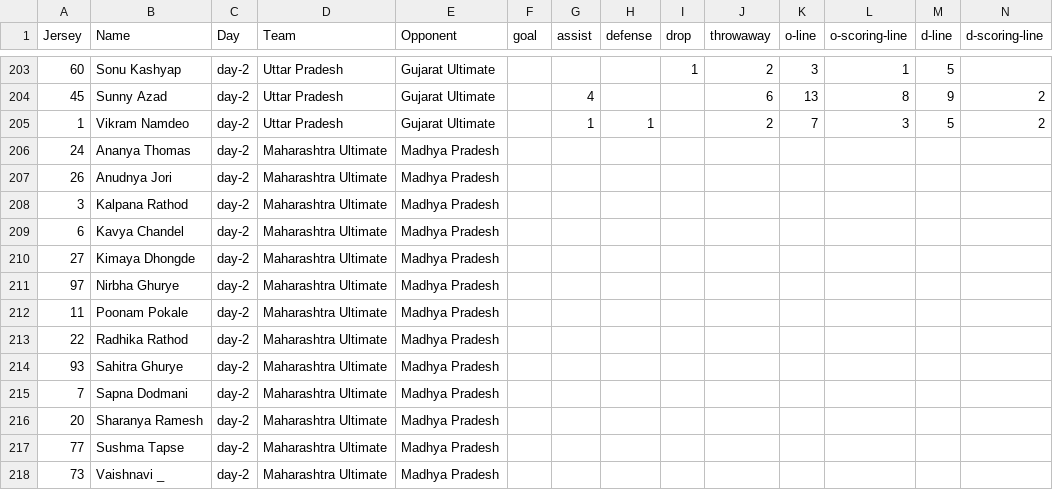
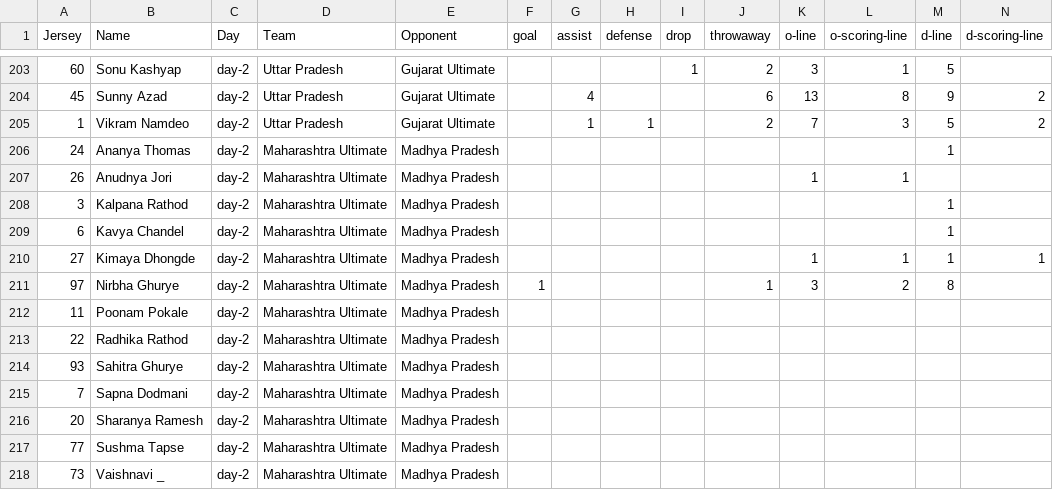
Before and after one commit to india-ultimate/fantasy, a CSV file: data/player-stats-Brackets.csv, drawn as a sheet; only a part is shown, gaps mark what is left out; the diff covers the shown part only.

```diff
--- a/data/player-stats-Brackets.csv
+++ b/data/player-stats-Brackets.csv
@@ -205,8 +205,8 @@
 "1","Vikram Namdeo","day-2","Uttar Pradesh","Gujarat Ultimate","","1","1","","2","7","3","5","2",""
-"24","Ananya Thomas","day-2","Maharashtra Ultimate","Madhya Pradesh","","","","","","","","","",""
-"26","Anudnya Jori","day-2","Maharashtra Ultimate","Madhya Pradesh","","","","","","","","","",""
-"3","Kalpana Rathod","day-2","Maharashtra Ultimate","Madhya Pradesh","","","","","","","","","",""
-"6","Kavya Chandel","day-2","Maharashtra Ultimate","Madhya Pradesh","","","","","","","","","",""
-"27","Kimaya Dhongde","day-2","Maharashtra Ultimate","Madhya Pradesh","","","","","","","","","",""
-"97","Nirbha Ghurye","day-2","Maharashtra Ultimate","Madhya Pradesh","","","","","","","","","",""
+"24","Ananya Thomas","day-2","Maharashtra Ultimate","Madhya Pradesh","","","","","","","","1","",""
+"26","Anudnya Jori","day-2","Maharashtra Ultimate","Madhya Pradesh","","","","","","1","1","","",""
+"3","Kalpana Rathod","day-2","Maharashtra Ultimate","Madhya Pradesh","","","","","","","","1","",""
+"6","Kavya Chandel","day-2","Maharashtra Ultimate","Madhya Pradesh","","","","","","","","1","",""
+"27","Kimaya Dhongde","day-2","Maharashtra Ultimate","Madhya Pradesh","","","","","","1","1","1","1",""
+"97","Nirbha Ghurye","day-2","Maharashtra Ultimate","Madhya Pradesh","1","","","","1","3","2","8","",""
 "11","Poonam Pokale","day-2","Maharashtra Ultimate","Madhya Pradesh","","","","","","","","","",""
```
Also changed, not shown: 60 edited cells elsewhere in this file, 2 other files.
